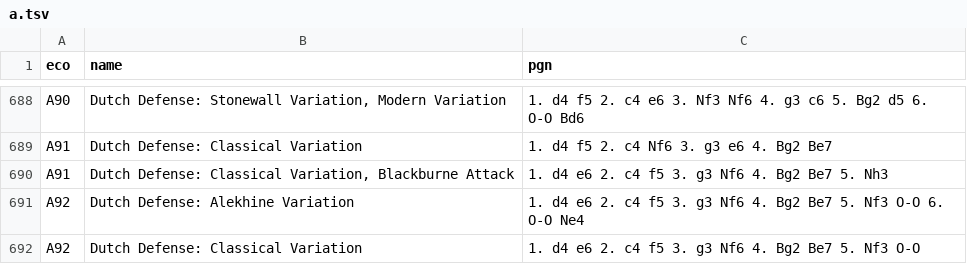
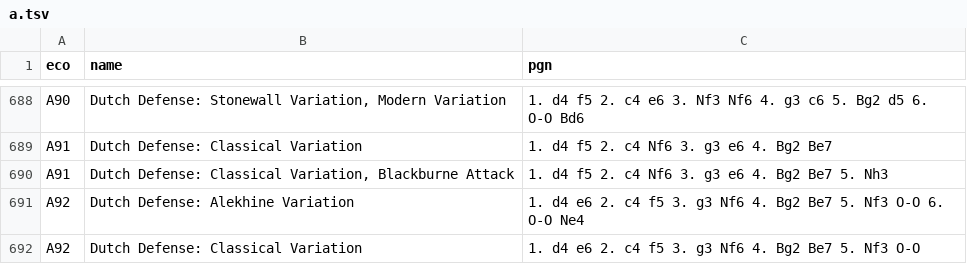
Before and after one commit to lichess-org/chess-openings, a TSV file: a.tsv, drawn as a sheet; only a part is shown, gaps mark what is left out.

Commit message:
A91	Dutch :Classical , Blackburne - mo

```diff
--- a/a.tsv
+++ b/a.tsv
@@ -689,3 +689,3 @@ A90	Dutch Defense: Stonewall Variation, Modern Variation	1. d4 f5 2. c4 e6 3. Nf
 A91	Dutch Defense: Classical Variation	1. d4 f5 2. c4 Nf6 3. g3 e6 4. Bg2 Be7
-A91	Dutch Defense: Classical Variation, Blackburne Attack	1. d4 e6 2. c4 f5 3. g3 Nf6 4. Bg2 Be7 5. Nh3
+A91	Dutch Defense: Classical Variation, Blackburne Attack	1. d4 f5 2. c4 Nf6 3. g3 e6 4. Bg2 Be7 5. Nh3
 A92	Dutch Defense: Alekhine Variation	1. d4 e6 2. c4 f5 3. g3 Nf6 4. Bg2 Be7 5. Nf3 O-O 6. O-O Ne4
```
